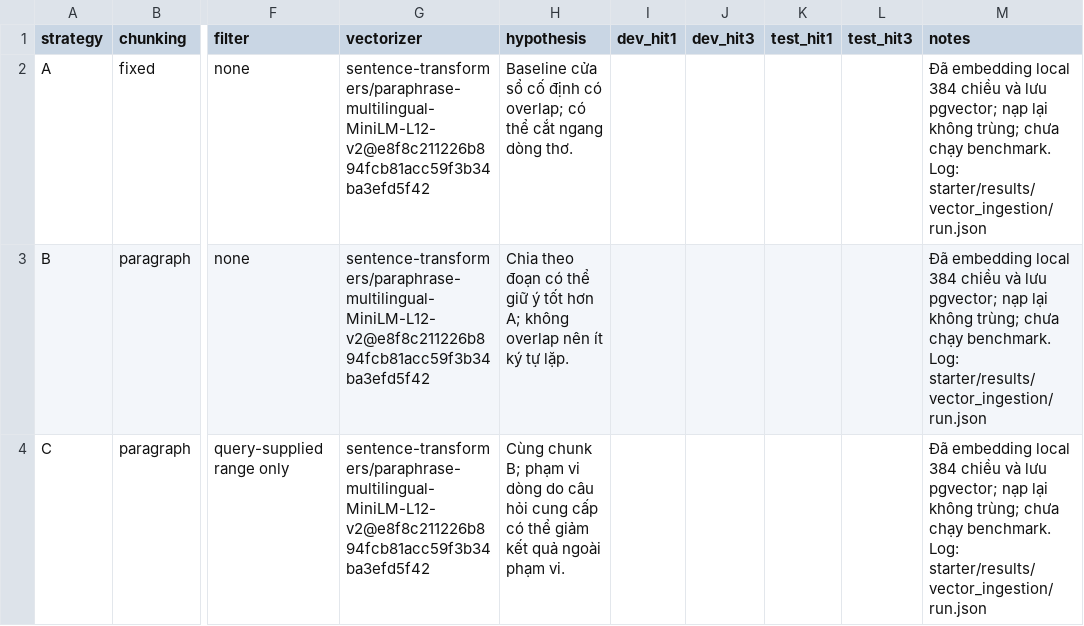
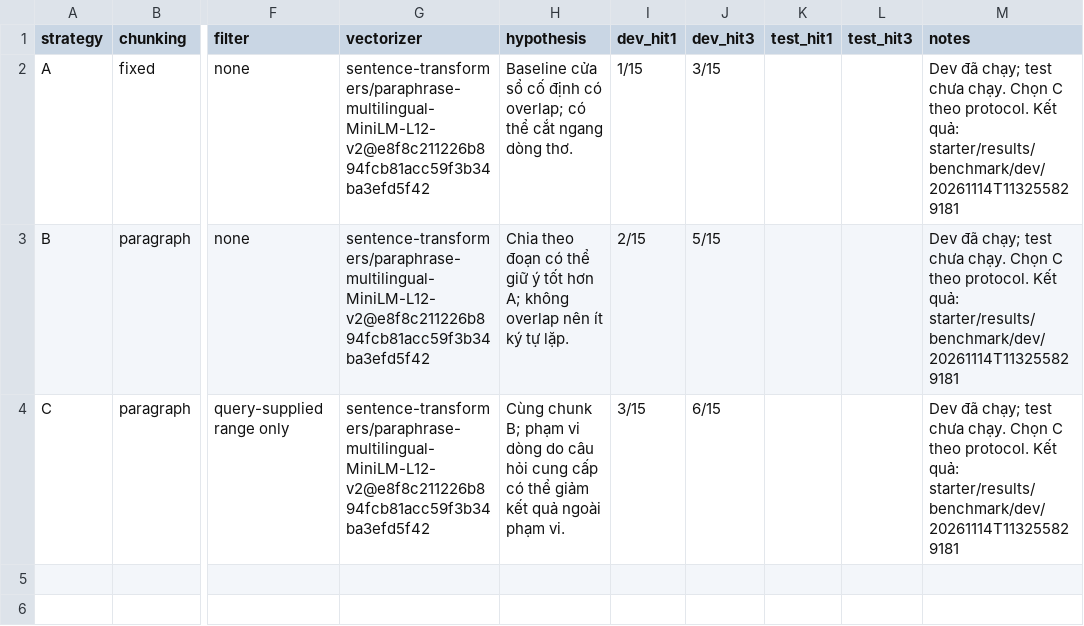
Before and after one commit to nmqdhtb/K5-L3B-DAY06-NguyenMinhQuan-2A202603794-DataIngestion, a CSV file: artifacts/experiment_log.csv, drawn as a sheet; only a part is shown, gaps mark what is left out; the diff names each change by its address in the sheet, - before the commit and + after, or states it on an @@ line.

Commit message:
Add dev retrieval benchmark and select strategy C
Implement evidence-based Hit@1/Hit@3 scoring and a dev benchmark runner with trace and artifact capture. Record results for strategies A/B/C, select C using the preregistered rule, and document the findings; test remains unrun.

```diff
--- a/artifacts/experiment_log.csv
+++ b/artifacts/experiment_log.csv
-I2 (dev_hit1): (empty)
+I2 (dev_hit1): 1/15
-J2 (dev_hit3): (empty)
+J2 (dev_hit3): 3/15
-M2:M4 (notes): Đã embedding local 384 chiều và lưu pgvector; nạp lại không trùng; chưa chạy benchmark. Log: starter/results/vector_ingestion/run.json
+M2:M4 (notes): Dev đã chạy; test chưa chạy. Chọn C theo protocol. Kết quả: starter/results/benchmark/dev/20261114T113255829181
-I3 (dev_hit1): (empty)
+I3 (dev_hit1): 2/15
-J3 (dev_hit3): (empty)
+J3 (dev_hit3): 5/15
-I4 (dev_hit1): (empty)
+I4 (dev_hit1): 3/15
-J4 (dev_hit3): (empty)
+J4 (dev_hit3): 6/15
```
Also changed, not shown: 15 other files.
